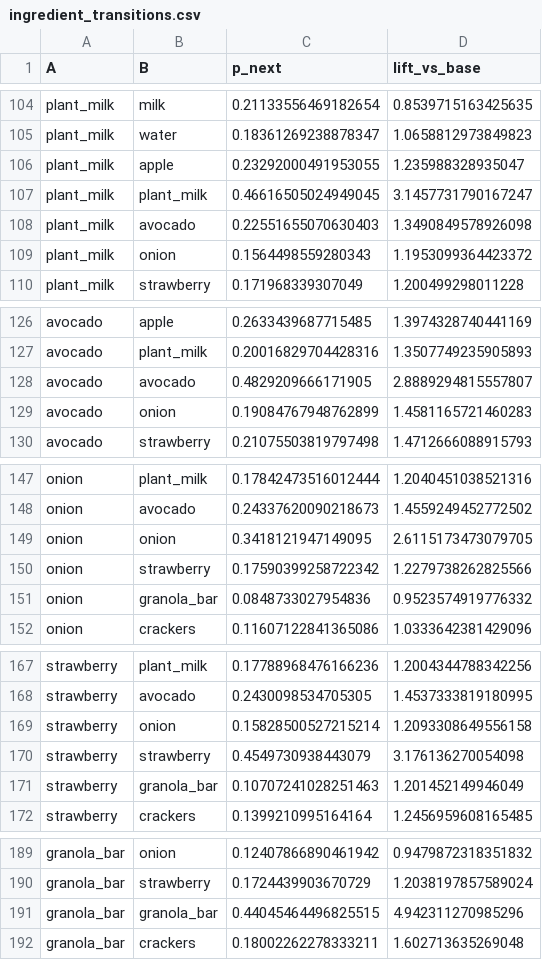
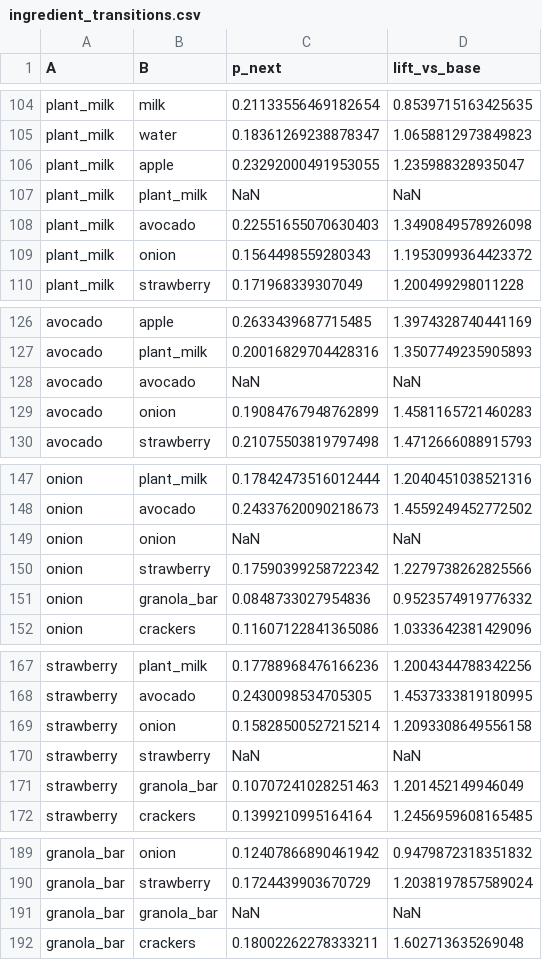
Before and after one commit to chrissmithphd/food-sequences, a CSV file: analysis/sequences/ingredient_transitions.csv, drawn as a sheet; only a part is shown, gaps mark what is left out; the diff covers the shown part only.

```diff
--- a/analysis/sequences/ingredient_transitions.csv
+++ b/analysis/sequences/ingredient_transitions.csv
@@ -106,3 +106,3 @@ plant_milk,water,0.18361269238878347,1.0658812973849823
 plant_milk,apple,0.23292000491953055,1.235988328935047
-plant_milk,plant_milk,0.46616505024949045,3.1457731790167247
+plant_milk,plant_milk,NaN,NaN
 plant_milk,avocado,0.22551655070630403,1.3490849578926098
@@ -127,3 +127,3 @@ avocado,apple,0.2633439687715485,1.3974328740441169
 avocado,plant_milk,0.20016829704428316,1.3507749235905893
-avocado,avocado,0.4829209666171905,2.8889294815557807
+avocado,avocado,NaN,NaN
 avocado,onion,0.19084767948762899,1.4581165721460283
@@ -148,3 +148,3 @@ onion,plant_milk,0.17842473516012444,1.2040451038521316
 onion,avocado,0.24337620090218673,1.4559249452772502
-onion,onion,0.3418121947149095,2.6115173473079705
+onion,onion,NaN,NaN
 onion,strawberry,0.17590399258722342,1.2279738262825566
@@ -169,3 +169,3 @@ strawberry,avocado,0.2430098534705305,1.4537333819180995
 strawberry,onion,0.15828500527215214,1.2093308649556158
-strawberry,strawberry,0.4549730938443079,3.176136270054098
+strawberry,strawberry,NaN,NaN
 strawberry,granola_bar,0.10707241028251463,1.201452149946049
@@ -190,3 +190,3 @@ granola_bar,onion,0.12407866890461942,0.9479872318351832
 granola_bar,strawberry,0.1724439903670729,1.2038197857589024
-granola_bar,granola_bar,0.44045464496825515,4.942311270985296
+granola_bar,granola_bar,NaN,NaN
 granola_bar,crackers,0.18002262278333211,1.602713635269048
```
Also changed, not shown: 30 edited cells elsewhere in this file, 15 other files.
